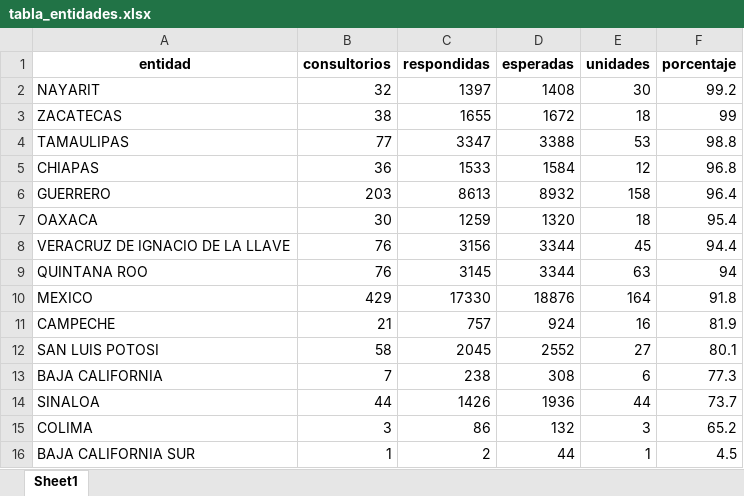
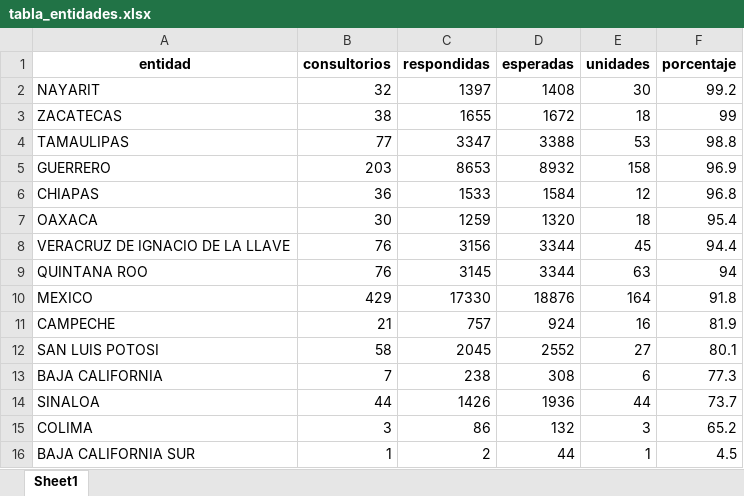
Before and after one commit to servicios-imss-b/informe--de-ang, an Excel workbook: tabla_entidades.xlsx, sheet Sheet1, drawn as a sheet; values as stored, in another font and other column widths than the file's, no borders; removed rows and columns are numbered as before the commit, all else as after; the diff names each change by its address in the sheet, - before the commit and + after, or states it on an @@ line.

```diff
--- a/tabla_entidades.xlsx (sheet Sheet1)
+++ b/tabla_entidades.xlsx (sheet Sheet1)
+row 5: GUERRERO | 203 | 8653 | 8932 | 158 | 96.9
-row 6: GUERRERO | 203 | 8613 | 8932 | 158 | 96.4
```
Also changed, not shown: tabla_avance.xlsx, tabla_unidades.xlsx, 1 other file.
